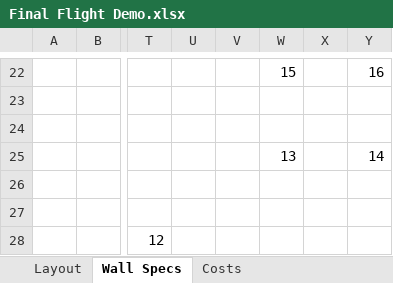
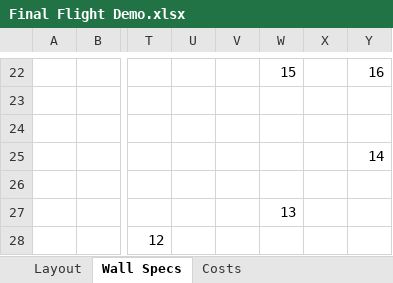
Before and after one commit to dtbinh/FlyNet, an Excel workbook: Technical/Testing/Final Flight Demo.xlsx, sheet Wall Specs, drawn as a sheet; only a part is shown, gaps mark what is left out; values as stored, in another font and other column widths than the file's, no borders; charts and pictures not drawn; the diff names each change by its address in the sheet, - before the commit and + after, or states it on an @@ line.

```diff
--- a/Technical/Testing/Final Flight Demo.xlsx (sheet Wall Specs)
+++ b/Technical/Testing/Final Flight Demo.xlsx (sheet Wall Specs)
-W25: 13
+W25: (empty)
-W27: (empty)
+W27: 13
```
Also changed, not shown: sheet Layout, charts or pictures, Technical/Testing/TestPlan.xlsx, 2 other files.
